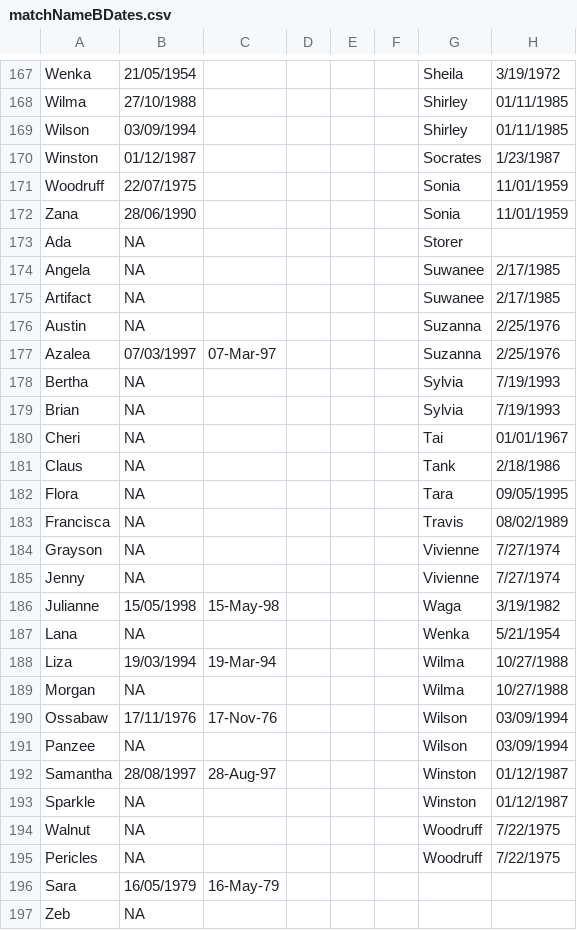
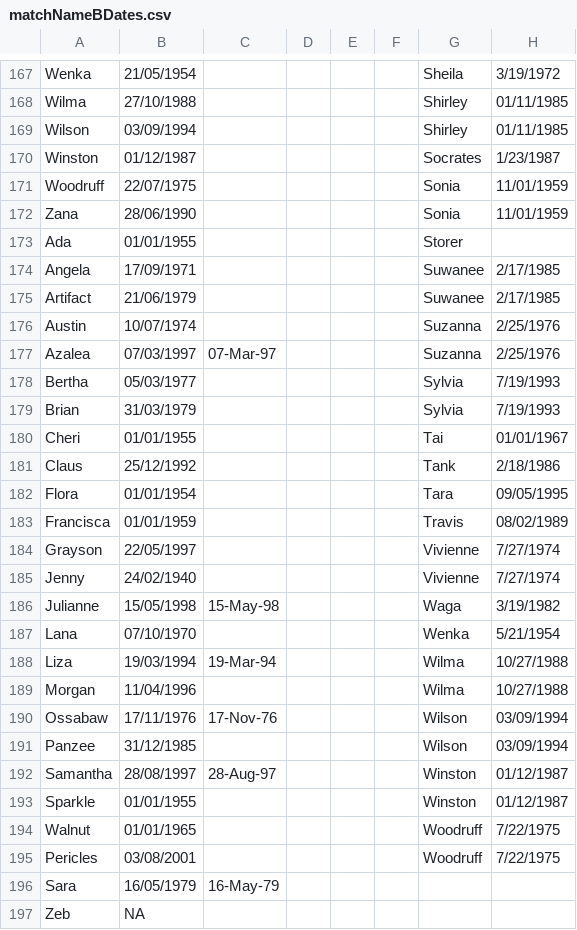
Before and after one commit to Diapadion/R, a CSV file: Yerkes/Drew version/matchNameBDates.csv, drawn as a sheet; only a part is shown, gaps mark what is left out; the diff names each change by its address in the sheet, - before the commit and + after, or states it on an @@ line.

Commit message:
finally fixing the Yerkes data, for good
I certainly hope for good...

```diff
--- a/Yerkes/Drew version/matchNameBDates.csv
+++ b/Yerkes/Drew version/matchNameBDates.csv
-B173: NA
+B173: 01/01/1955
-B174: NA
+B174: 17/09/1971
-B175: NA
+B175: 21/06/1979
-B176: NA
+B176: 10/07/1974
-B178: NA
+B178: 05/03/1977
-B179: NA
+B179: 31/03/1979
-B180: NA
+B180: 01/01/1955
-B181: NA
+B181: 25/12/1992
-B182: NA
+B182: 01/01/1954
-B183: NA
+B183: 01/01/1959
-B184: NA
+B184: 22/05/1997
-B185: NA
+B185: 24/02/1940
-B187: NA
+B187: 07/10/1970
-B189: NA
+B189: 11/04/1996
-B191: NA
+B191: 31/12/1985
-B193: NA
+B193: 01/01/1955
-B194: NA
+B194: 01/01/1965
-B195: NA
+B195: 03/08/2001
```
Also changed, not shown: Yerkes/Drew version/Chimpanzee Metabolic Syndrome Worksheet.csv, Yerkes/Drew version/final_data.csv, 7 other files.
